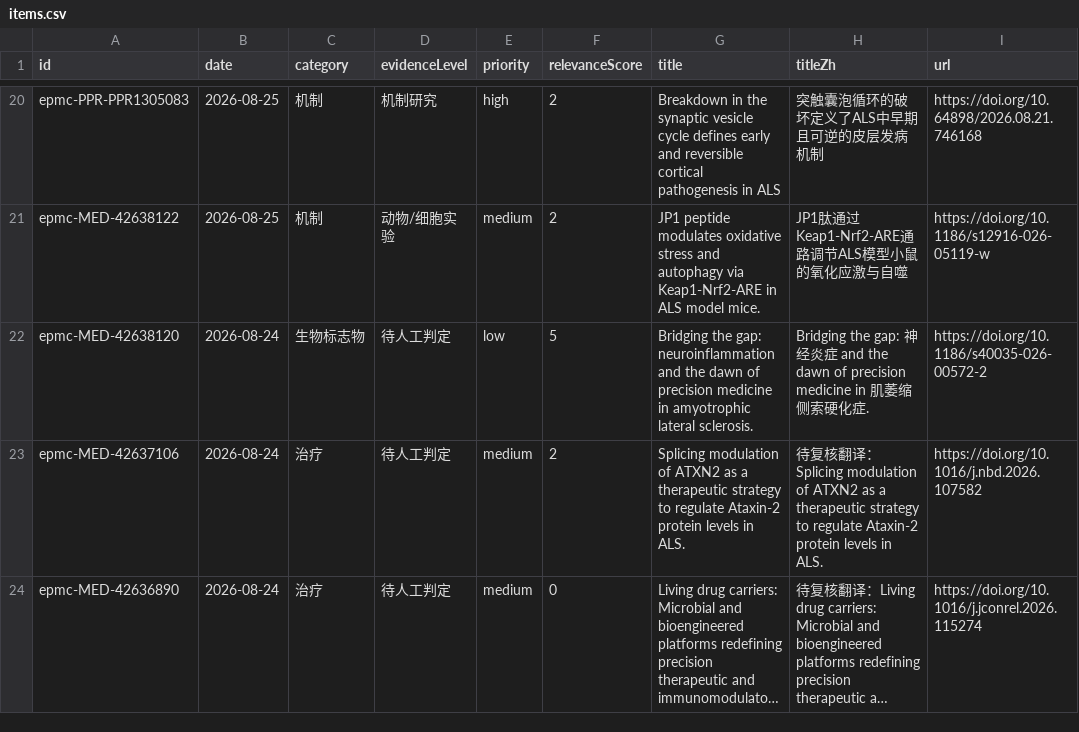
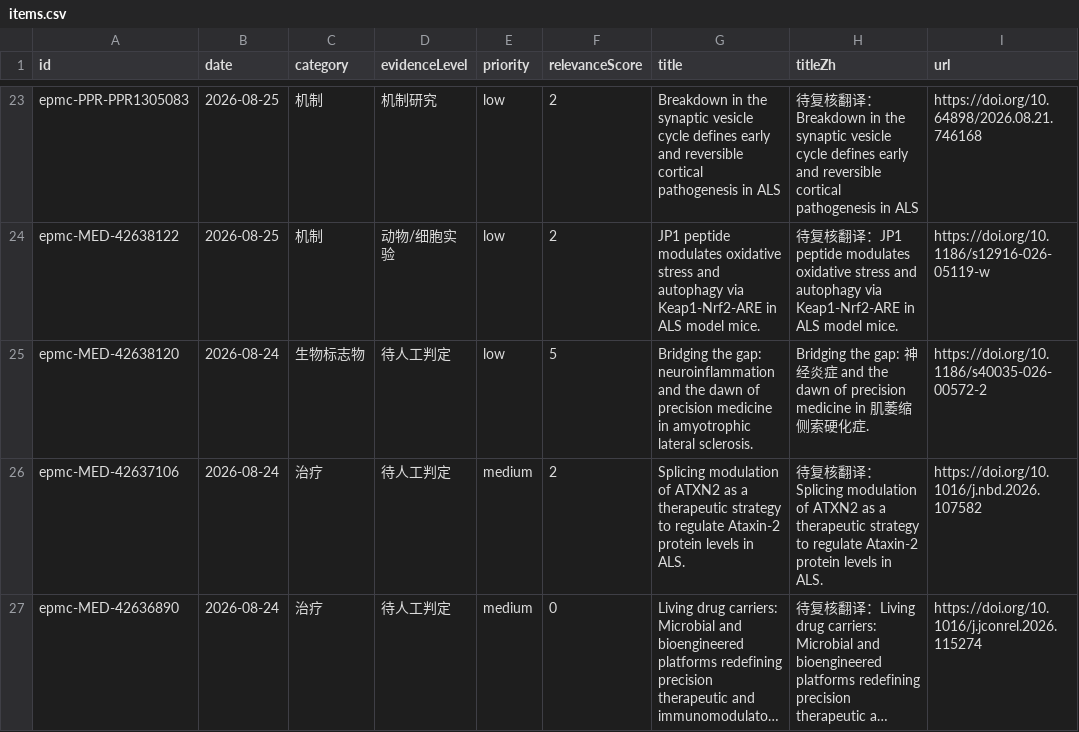
Before and after one commit to DY-bucm/als-research-site, a CSV file: exports/items.csv, drawn as a sheet; only a part is shown, gaps mark what is left out; long unchanged cells end in …; addresses are those after the commit; the diff covers the shown part only; the diff names each change by its address in the sheet, - before the commit and + after, or states it on an @@ line.

```diff
--- a/exports/items.csv
+++ b/exports/items.csv
-E23 (priority): high
+E23 (priority): low
-H23 (titleZh): 突触囊泡循环的破坏定义了ALS中早期且可逆的皮层发病机制
+H23 (titleZh): 待复核翻译：Breakdown in the synaptic vesicle cycle defines early and reversible cortical pathogenesis in ALS
-E24 (priority): medium
+E24 (priority): low
-H24 (titleZh): JP1肽通过Keap1-Nrf2-ARE通路调节ALS模型小鼠的氧化应激与自噬
+H24 (titleZh): 待复核翻译：JP1 peptide modulates oxidative stress and autophagy via Keap1-Nrf2-ARE in ALS model mice.
```
Also changed, not shown: 5 added rows, 2 removed rows and 26 edited cells elsewhere in this file, 9 other files.
